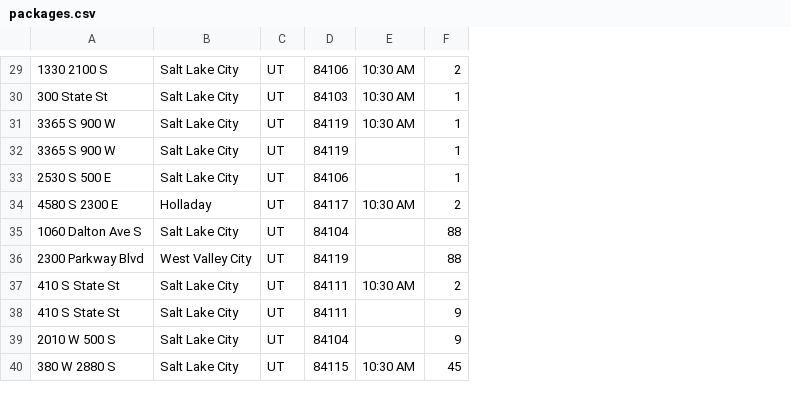
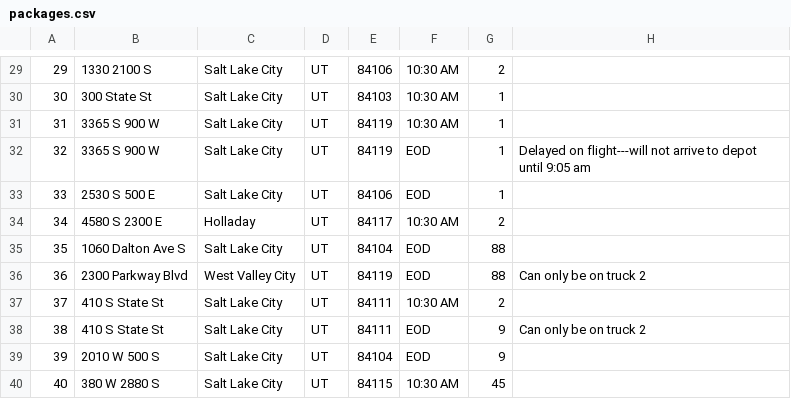
Before and after one commit to Ryshoe/serusuman, a CSV file: data/packages.csv, drawn as a sheet; only a part is shown, gaps mark what is left out; addresses are those after the commit; the diff covers the shown part only; the diff names each change by its address in the sheet, - before the commit and + after, or states it on an @@ line.

```diff
--- a/data/packages.csv
+++ b/data/packages.csv
+column A, rows 29-40: 29 | 30 | 31 | 32 | 33 | 34 | 35 | 36 | 37 | 38 | 39 | 40
+column H, rows 32-38: Delayed on flight---will not arrive to depot until 9:05 am |  |  |  | Can only be on truck 2 |  | Can only be on truck 2
-F32:F33: (empty)
+F32:F33: EOD
-F35:F36: (empty)
+F35:F36: EOD
-F38:F39: (empty)
+F38:F39: EOD
```
Also changed, not shown: 20 edited cells elsewhere in this file.
